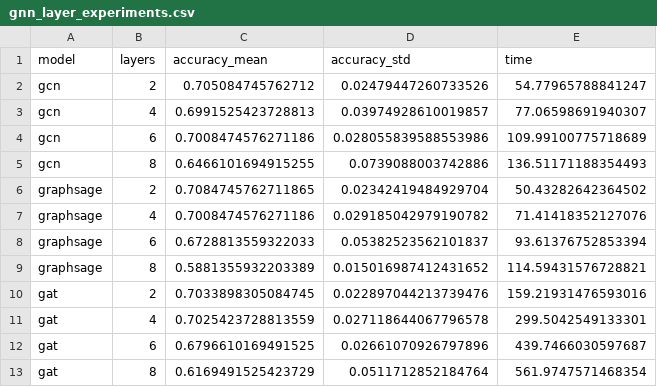
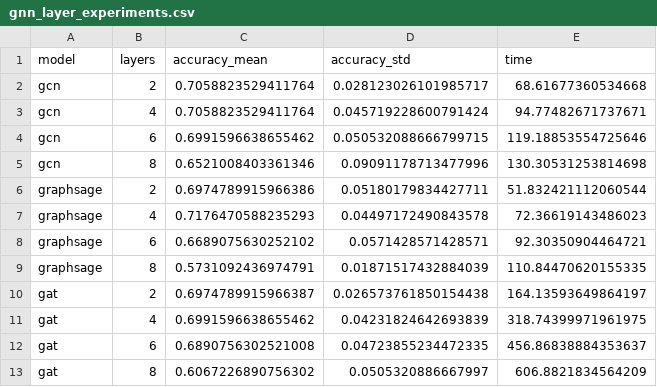
Before and after one commit to NatLey30/gnn-over-squashing, a CSV file: results/tables/dd/gnn_layer_experiments.csv, drawn as a sheet.

```diff
--- a/results/tables/dd/gnn_layer_experiments.csv
+++ b/results/tables/dd/gnn_layer_experiments.csv
@@ -1,13 +1,13 @@
 model,layers,accuracy_mean,accuracy_std,time
-gcn,2,0.705084745762712,0.02479447260733526,54.77965788841247
-gcn,4,0.6991525423728813,0.03974928610019857,77.06598691940307
-gcn,6,0.7008474576271186,0.028055839588553986,109.99100775718689
-gcn,8,0.6466101694915255,0.0739088003742886,136.51171188354493
-graphsage,2,0.7084745762711865,0.02342419484929704,50.43282642364502
-graphsage,4,0.7008474576271186,0.029185042979190782,71.41418352127076
-graphsage,6,0.6728813559322033,0.05382523562101837,93.61376752853394
-graphsage,8,0.5881355932203389,0.015016987412431652,114.59431576728821
-gat,2,0.7033898305084745,0.022897044213739476,159.21931476593016
-gat,4,0.7025423728813559,0.027118644067796578,299.5042549133301
-gat,6,0.6796610169491525,0.02661070926797896,439.7466030597687
-gat,8,0.6169491525423729,0.0511712852184764,561.9747571468354
+gcn,2,0.7058823529411764,0.028123026101985717,68.61677360534668
+gcn,4,0.7058823529411764,0.045719228600791424,94.77482671737671
+gcn,6,0.6991596638655462,0.050532088666799715,119.18853554725646
+gcn,8,0.6521008403361346,0.09091178713477996,130.30531253814698
+graphsage,2,0.6974789915966386,0.05180179834427711,51.832421112060544
+graphsage,4,0.7176470588235293,0.04497172490843578,72.36619143486023
+graphsage,6,0.6689075630252102,0.0571428571428571,92.30350904464721
+graphsage,8,0.5731092436974791,0.01871517432884039,110.84470620155335
+gat,2,0.6974789915966387,0.026573761850154438,164.13593649864197
+gat,4,0.6991596638655462,0.04231824642693839,318.74399971961975
+gat,6,0.6890756302521008,0.04723855234472335,456.86838884353637
+gat,8,0.6067226890756302,0.0505320886667997,606.8821834564209
```
Also changed, not shown: results/tables/cora/gnn_layer_experiments.csv, results/tables/mutag/gnn_layer_experiments.csv, 44 other files.
